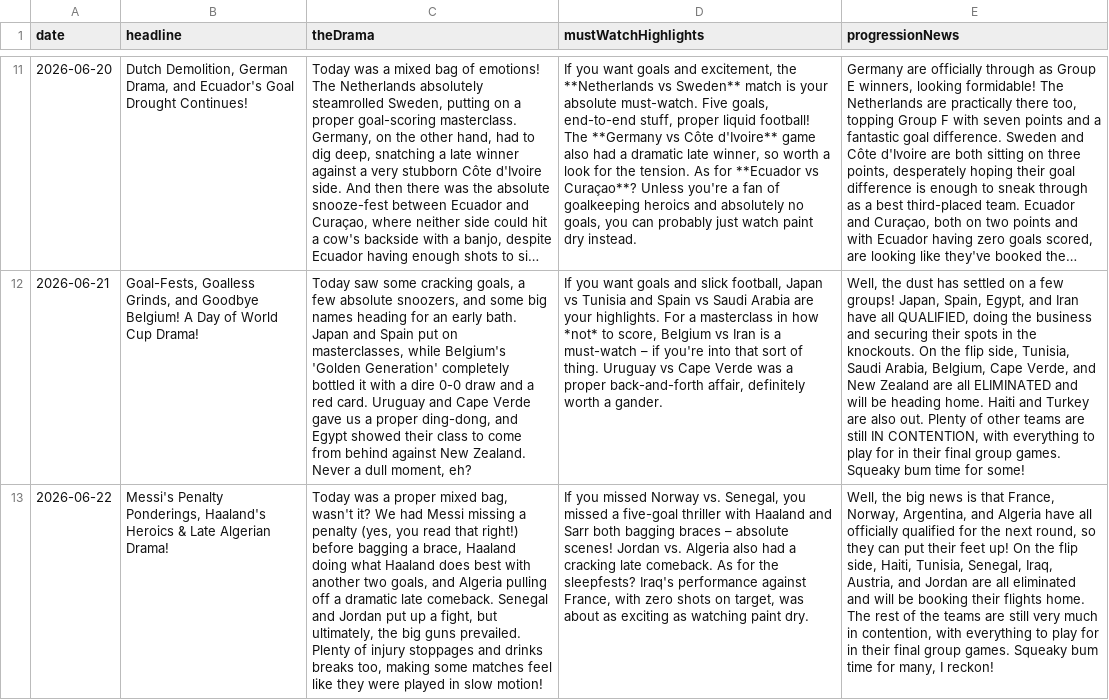
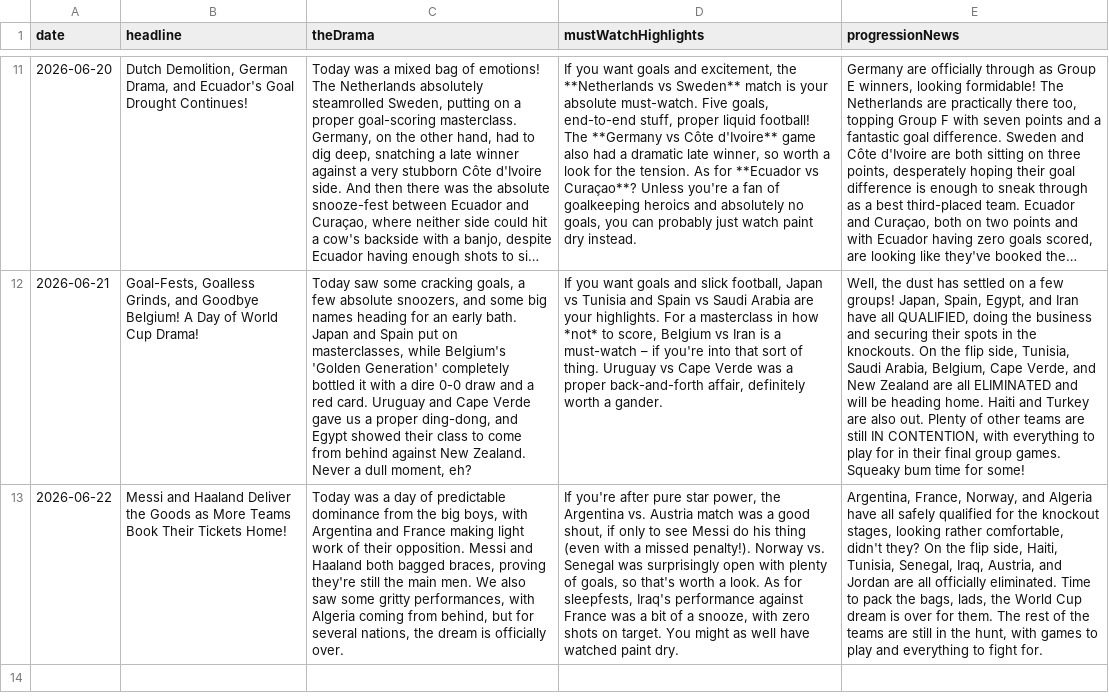
Before and after one commit to bhaisbhai/worldcup2026, a CSV file: public/assets/ai/csv/days_ai.csv, drawn as a sheet; only a part is shown, gaps mark what is left out; long unchanged cells end in …; the diff names each change by its address in the sheet, - before the commit and + after, or states it on an @@ line.

```diff
--- a/public/assets/ai/csv/days_ai.csv
+++ b/public/assets/ai/csv/days_ai.csv
-B13 (headline): Messi's Penalty Ponderings, Haaland's Heroics & Late Algerian Drama!
+B13 (headline): Messi and Haaland Deliver the Goods as More Teams Book Their Tickets Home!
-C13 (theDrama): …was a proper mixed bag, wasn't it? We had Messi missing a penalty (yes, you read that right!) before bagging a brace, Haaland doing what Haaland does best with another two goals, and Algeria pulling off a dramatic late comeback. Senegal and Jordan put up a fight, but ultimately, the big guns prevailed. Plenty of injury stoppages and drinks breaks too, making some matches feel like they were played in slow motion!
+C13 (theDrama): …was a day of predictable dominance from the big boys, with Argentina and France making light work of their opposition. Messi and Haaland both bagged braces, proving they're still the main men. We also saw some gritty performances, with Algeria coming from behind, but for several nations, the dream is officially over.
-D13 (mustWatchHighlights): If you missed Norway vs. Senegal, you missed a five-goal thriller with Haaland and Sarr both bagging braces – absolute scenes! Jordan vs. Algeria also had a cracking late comeback. As for the sleepfests? Iraq's performance against France, with zero shots on target, was about as exciting as watching paint dry.
+D13 (mustWatchHighlights): If you're after pure star power, the Argentina vs. Austria match was a good shout, if only to see Messi do his thing (even with a missed penalty!). Norway vs. Senegal was surprisingly open with plenty of goals, so that's worth a look. As for sleepfests, Iraq's performance against France was a bit of a snooze, with zero shots on target. You might as well have watched paint dry.
-E13 (progressionNews): Well, the big news is that France, Norway, Argentina, and Algeria have all officially qualified for the next round, so they can put their feet up! On the flip side, Haiti, Tunisia, Senegal, Iraq, Austria, and Jordan are all eliminated and will be booking their flights home. The rest of the teams are still very much in contention, with everything to play for in their final group games. Squeaky bum time for many, I reckon!
+E13 (progressionNews): Argentina, France, Norway, and Algeria have all safely qualified for the knockout stages, looking rather comfortable, didn't they? On the flip side, Haiti, Tunisia, Senegal, Iraq, Austria, and Jordan are all officially eliminated. Time to pack the bags, lads, the World Cup dream is over for them. The rest of the teams are still in the hunt, with games to play and everything to fight for.
```
Also changed, not shown: public/assets/ai/csv/matches_ai.csv, public/assets/ai/csv/teams_ai.csv, 3 other files.
